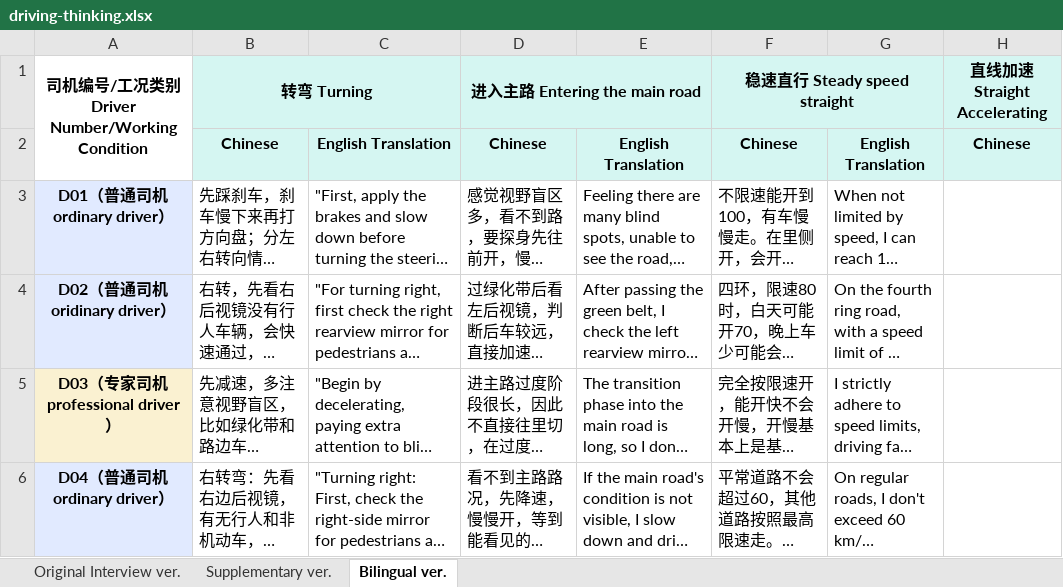
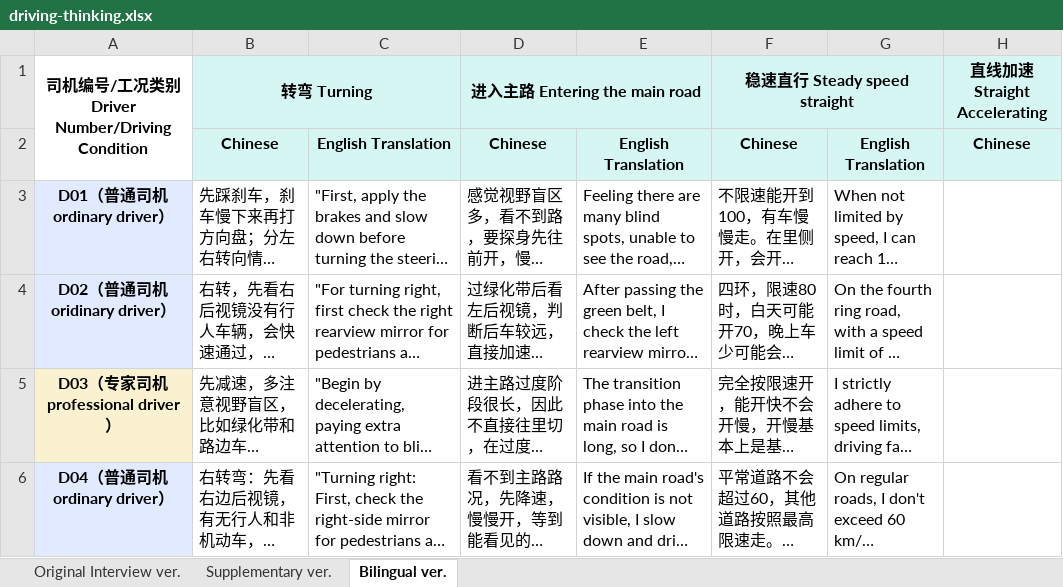
Before and after one commit to AIR-DISCOVER/Driving-Thinking-Dataset, an Excel workbook: dataset/driving-thinking.xlsx, sheet Bilingual ver., drawn as a sheet; only a part is shown; long unchanged cells end in …; values as stored, in another font and other column widths than the file's, no borders; the diff names each change by its address in the sheet, - before the commit and + after, or states it on an @@ line.

```diff
--- a/dataset/driving-thinking.xlsx (sheet Bilingual ver.)
+++ b/dataset/driving-thinking.xlsx (sheet Bilingual ver.)
-A1: 司机编号/工况类别 Driver Number/Working Condition
+A1: 司机编号/工况类别 Driver Number/Driving Condition
```
Also changed, not shown: 1 other file.
